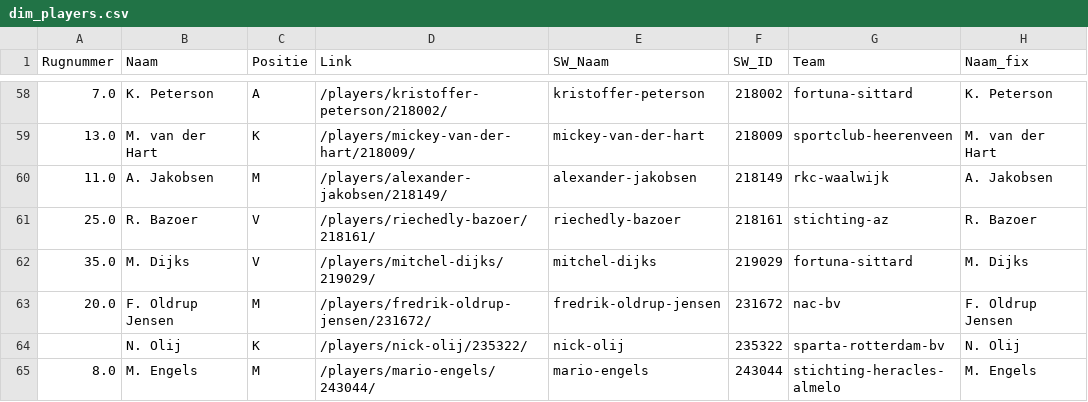
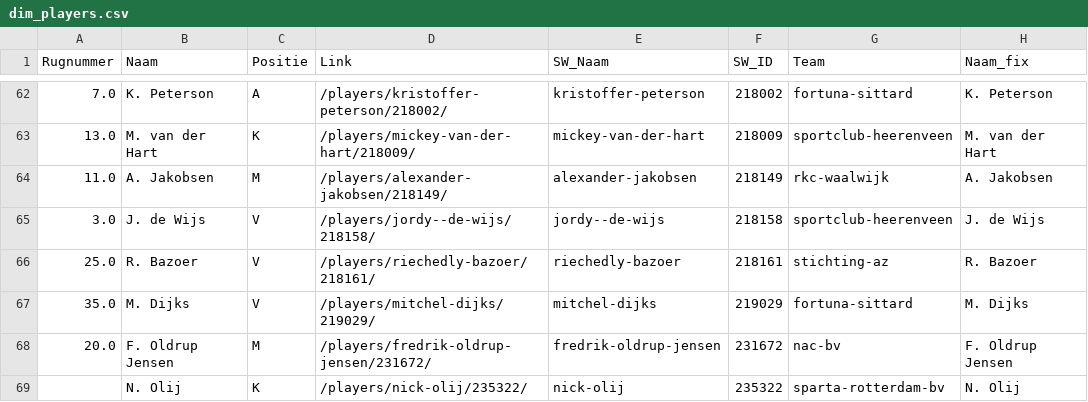
Before and after one commit to mfleuren/sport-scraping, a CSV file: scraper_soccerway/dash/data/dim_players.csv, drawn as a sheet; only a part is shown, gaps mark what is left out; the shorter side is filled out with more unchanged rows; the diff covers the shown part only.

```diff
--- a/scraper_soccerway/dash/data/dim_players.csv
+++ b/scraper_soccerway/dash/data/dim_players.csv
@@ -60,2 +64,3 @@ Rugnummer;Naam;Positie;Link;SW_Naam;SW_ID;Team;Naam_fix
 11.0;A. Jakobsen;M;/players/alexander-jakobsen/218149/;alexander-jakobsen;218149;rkc-waalwijk;A. Jakobsen
+3.0;J. de Wijs;V;/players/jordy--de-wijs/218158/;jordy--de-wijs;218158;sportclub-heerenveen;J. de Wijs
 25.0;R. Bazoer;V;/players/riechedly-bazoer/218161/;riechedly-bazoer;218161;stichting-az;R. Bazoer
```
Also changed, not shown: 17 added rows and 10 edited cells elsewhere in this file, scraper_soccerway/dash/data/substitutions.csv, 2 other files.
